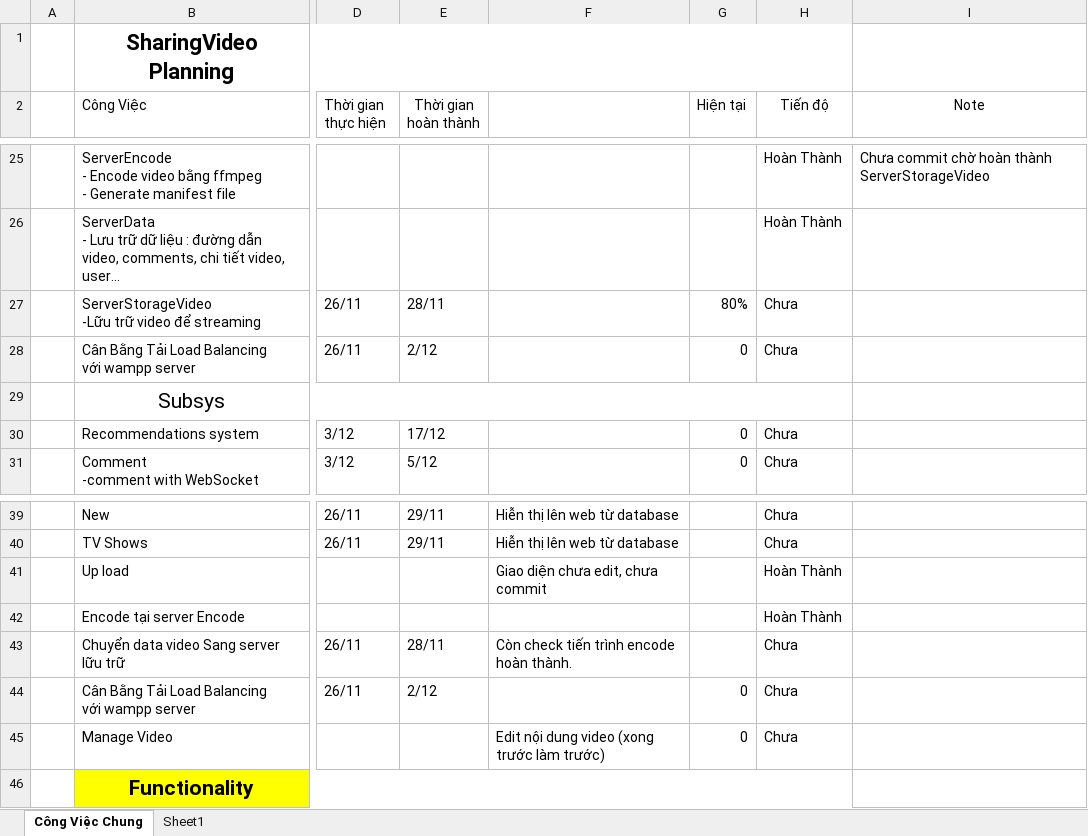
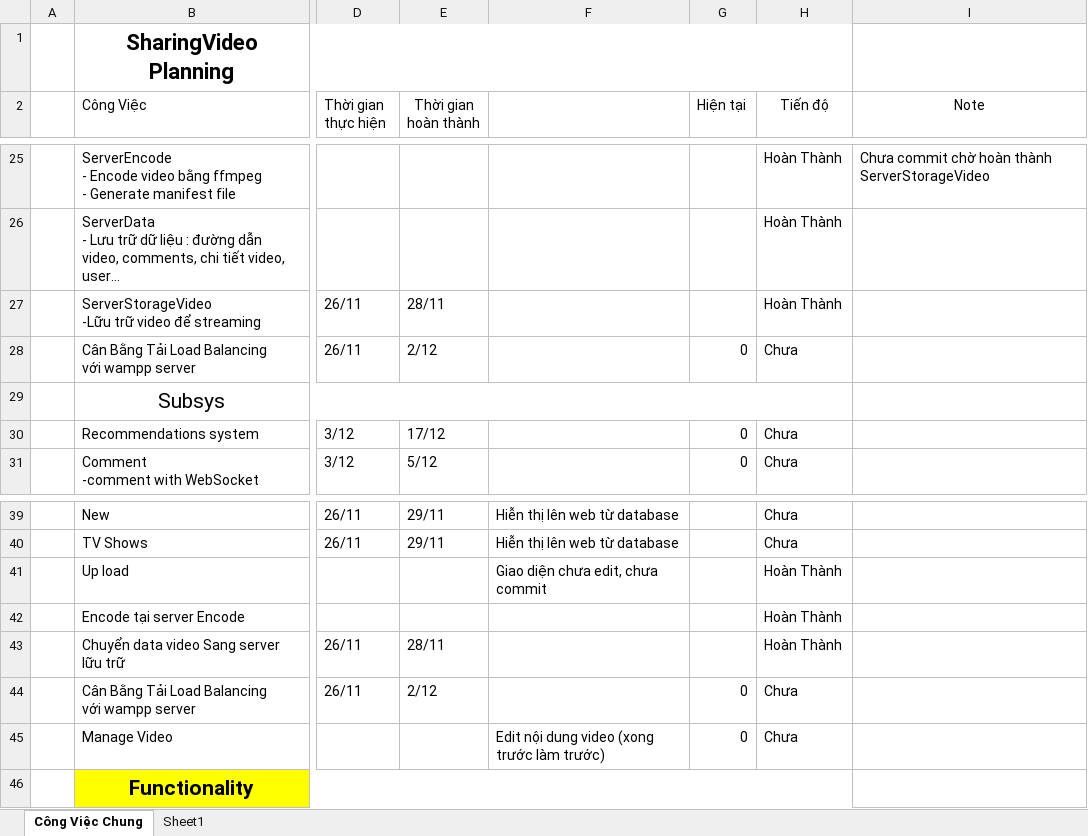
Before and after one commit to khanhbvh/KLTN, an Excel workbook: docs/LVTN_DeTaiChiaSeVideo_Planing 26.11 - 02.12.xlsx, sheet Công Việc Chung, drawn as a sheet; only a part is shown, gaps mark what is left out; values as stored, in another font and other column widths than the file's, no borders; the diff names each change by its address in the sheet, - before the commit and + after, or states it on an @@ line.

Commit message:
update schedule

```diff
--- a/docs/LVTN_DeTaiChiaSeVideo_Planing 26.11 - 02.12.xlsx (sheet Công Việc Chung)
+++ b/docs/LVTN_DeTaiChiaSeVideo_Planing 26.11 - 02.12.xlsx (sheet Công Việc Chung)
-G27 (Hiện tại): 80%
+G27 (Hiện tại): (empty)
-H27 (Tiến độ): Chưa
+H27 (Tiến độ): Hoàn Thành
-F43: Còn check tiến trình encode hoàn thành.
+F43: (empty)
-H43 (Tiến độ): Chưa
+H43 (Tiến độ): Hoàn Thành
```
